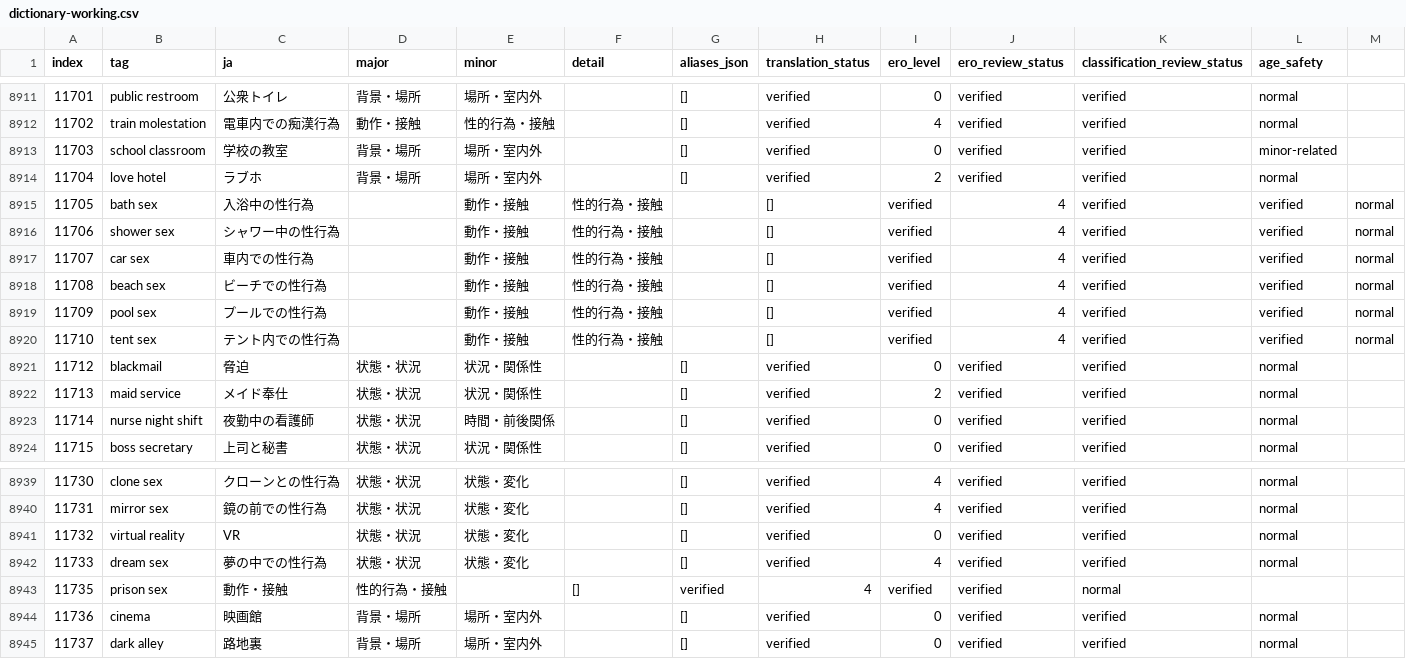
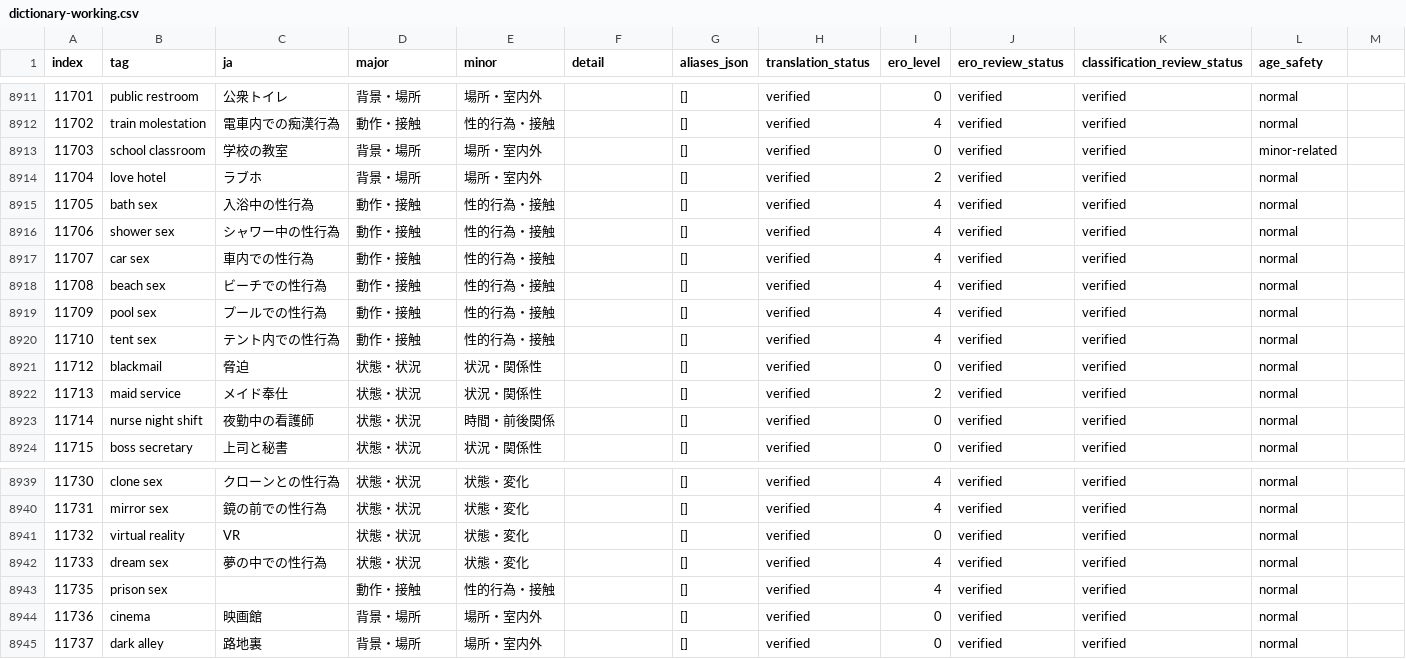
Before and after one commit to menosgrande/prompt-tag-dictionary-data, a CSV file: dictionary-working.csv, drawn as a sheet; only a part is shown, gaps mark what is left out.

Commit message:
Fix malformed CSV rows in dictionary working data

```diff
--- a/dictionary-working.csv
+++ b/dictionary-working.csv
@@ -8914,8 +8914,8 @@ index,tag,ja,major,minor,detail,aliases_json,translation_status,ero_level,ero_re
 11704,love hotel,ラブホ,背景・場所,場所・室内外,,[],verified,2,verified,verified,normal
-11705,bath sex,入浴中の性行為,,動作・接触,性的行為・接触,,[],verified,4,verified,verified,normal
-11706,shower sex,シャワー中の性行為,,動作・接触,性的行為・接触,,[],verified,4,verified,verified,normal
-11707,car sex,車内での性行為,,動作・接触,性的行為・接触,,[],verified,4,verified,verified,normal
-11708,beach sex,ビーチでの性行為,,動作・接触,性的行為・接触,,[],verified,4,verified,verified,normal
-11709,pool sex,プールでの性行為,,動作・接触,性的行為・接触,,[],verified,4,verified,verified,normal
-11710,tent sex,テント内での性行為,,動作・接触,性的行為・接触,,[],verified,4,verified,verified,normal
+11705,bath sex,入浴中の性行為,動作・接触,性的行為・接触,,[],verified,4,verified,verified,normal
+11706,shower sex,シャワー中の性行為,動作・接触,性的行為・接触,,[],verified,4,verified,verified,normal
+11707,car sex,車内での性行為,動作・接触,性的行為・接触,,[],verified,4,verified,verified,normal
+11708,beach sex,ビーチでの性行為,動作・接触,性的行為・接触,,[],verified,4,verified,verified,normal
+11709,pool sex,プールでの性行為,動作・接触,性的行為・接触,,[],verified,4,verified,verified,normal
+11710,tent sex,テント内での性行為,動作・接触,性的行為・接触,,[],verified,4,verified,verified,normal
 11712,blackmail,脅迫,状態・状況,状況・関係性,,[],verified,0,verified,verified,normal
@@ -8942,3 +8942,3 @@ index,tag,ja,major,minor,detail,aliases_json,translation_status,ero_level,ero_re
 11733,dream sex,夢の中での性行為,状態・状況,状態・変化,,[],verified,4,verified,verified,normal
-11735,prison sex,動作・接触,性的行為・接触,,[],verified,4,verified,verified,normal
+11735,prison sex,,動作・接触,性的行為・接触,,[],verified,4,verified,verified,normal
 11736,cinema,映画館,背景・場所,場所・室内外,,[],verified,0,verified,verified,normal
```
